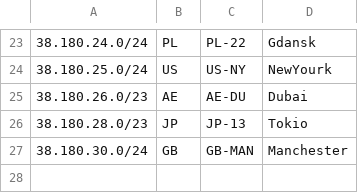
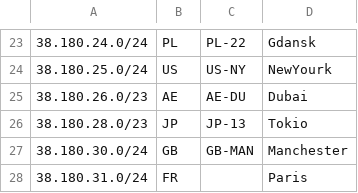
Before and after one commit to 3NT-COM/geofeed, a CSV file: geofeed.csv, drawn as a sheet; only a part is shown, gaps mark what is left out; the diff names each change by its address in the sheet, - before the commit and + after, or states it on an @@ line.

Commit message:
-- added /24 to Paris

```diff
--- a/geofeed.csv
+++ b/geofeed.csv
+row 28: 38.180.31.0/24 | FR |  | Paris
```
